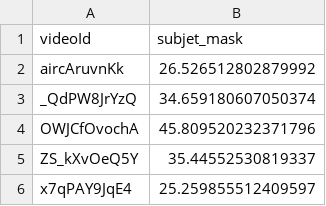
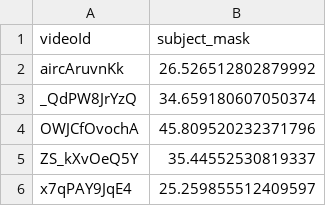
Before and after one commit to GiuliaSim/ML3-Educational-YouTube-Video-Classifier, a CSV file: data/aesthetics/dataset_aesthetic_subject_mask.csv, drawn as a sheet; only a part is shown.

```diff
--- a/data/aesthetics/dataset_aesthetic_subject_mask.csv
+++ b/data/aesthetics/dataset_aesthetic_subject_mask.csv
@@ -1,2 +1,2 @@
-videoId,subjet_mask
+videoId,subject_mask
 aircAruvnKk,26.526512802879992
```
Also changed, not shown: data/aesthetics/dataset_aesthetic_subject_contrast.csv, data/dataset_aesthetic.csv, 4 other files.
